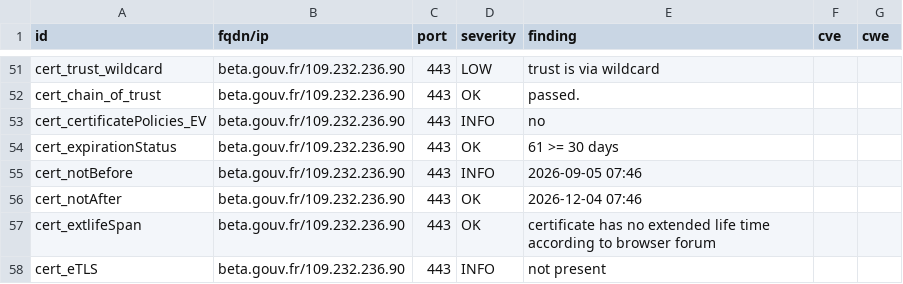
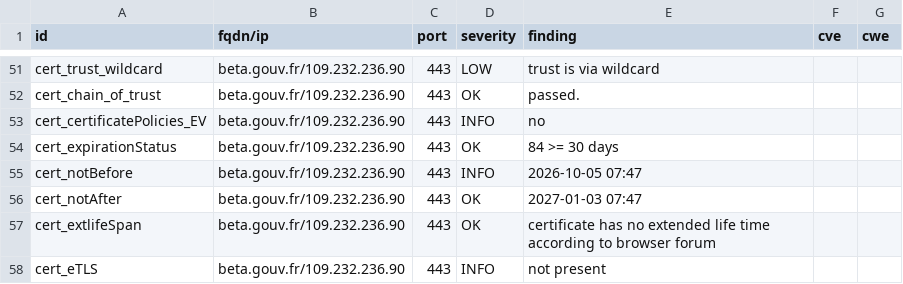
Before and after one commit to incubateur-agriculture/dashlord, a CSV file: results/aHR0cHM6Ly9iZXRhLmdvdXYuZnIvc3RhcnR1cHMvc2V2ZXMuaHRtbA==/testssl.csv, drawn as a sheet; only a part is shown, gaps mark what is left out; the diff covers the shown part only.

```diff
--- a/results/aHR0cHM6Ly9iZXRhLmdvdXYuZnIvc3RhcnR1cHMvc2V2ZXMuaHRtbA==/testssl.csv
+++ b/results/aHR0cHM6Ly9iZXRhLmdvdXYuZnIvc3RhcnR1cHMvc2V2ZXMuaHRtbA==/testssl.csv
@@ -53,5 +53,5 @@
 "cert_certificatePolicies_EV","beta.gouv.fr/109.232.236.90","443","INFO","no","",""
-"cert_expirationStatus","beta.gouv.fr/109.232.236.90","443","OK","61 >= 30 days","",""
-"cert_notBefore","beta.gouv.fr/109.232.236.90","443","INFO","2026-09-05 07:46","",""
-"cert_notAfter","beta.gouv.fr/109.232.236.90","443","OK","2026-12-04 07:46","",""
+"cert_expirationStatus","beta.gouv.fr/109.232.236.90","443","OK","84 >= 30 days","",""
+"cert_notBefore","beta.gouv.fr/109.232.236.90","443","INFO","2026-10-05 07:47","",""
+"cert_notAfter","beta.gouv.fr/109.232.236.90","443","OK","2027-01-03 07:47","",""
 "cert_extlifeSpan","beta.gouv.fr/109.232.236.90","443","OK","certificate has no extended life time according to browser forum","",""
```
Also changed, not shown: 18 edited cells elsewhere in this file, 14 other files.
